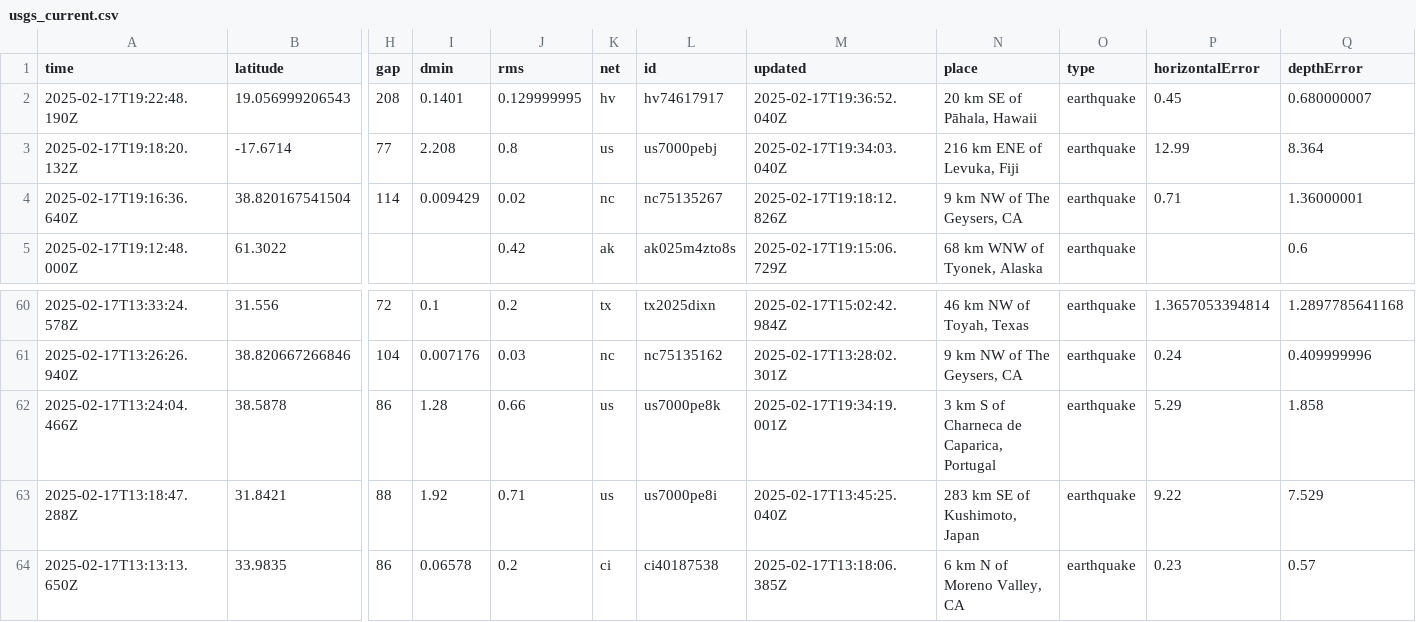
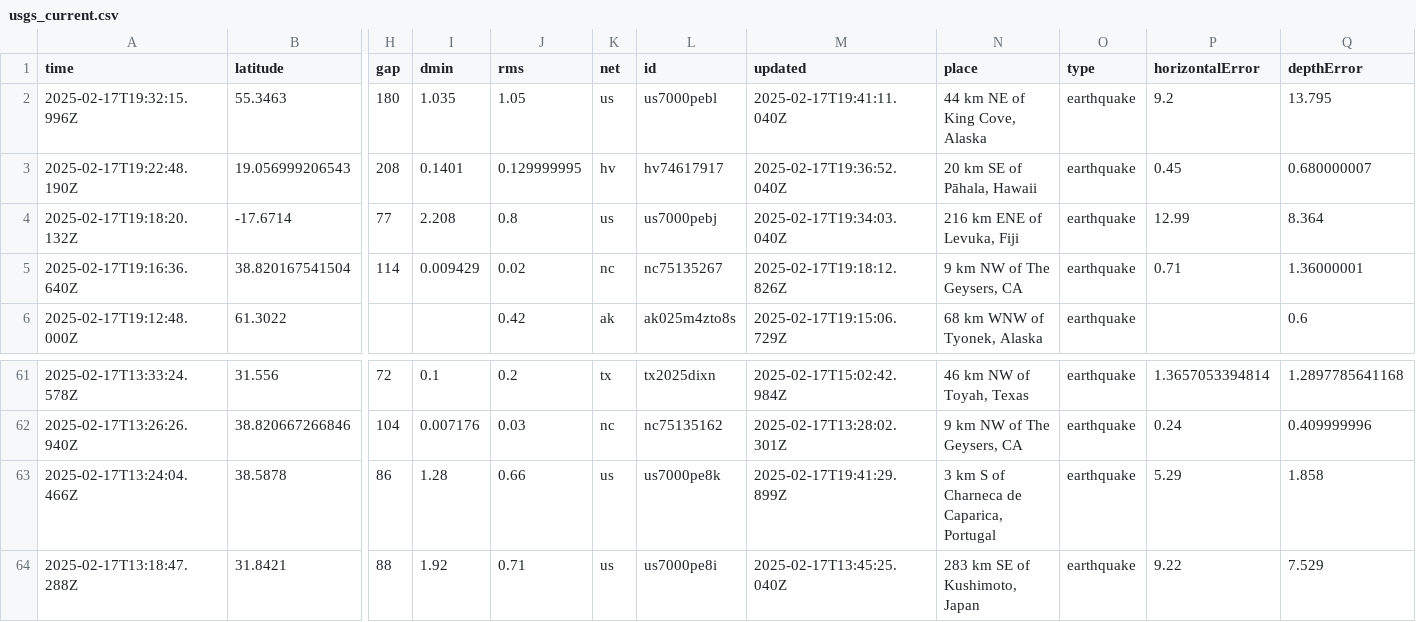
Before and after one commit to rafaelmatsuyama/FIAP-2025-ABDR-StreamProcessingPipelines, a CSV file: usgs_current.csv, drawn as a sheet; only a part is shown, gaps mark what is left out; the shorter side is filled out with more unchanged rows; addresses are those after the commit; rows hold the shown columns only; the diff names each change by its address in the sheet, - before the commit and + after, or states it on an @@ line.

```diff
--- a/usgs_current.csv
+++ b/usgs_current.csv
+row 2: 2025-02-17T19:32:15.996Z | 55.3463 | 180 | 1.035 | 1.05 | us | us7000pebl | 2025-02-17T19:41:11.040Z | 44 km NE of King Cove, Alaska | earthquake | 9.2 | 13.795
-M63 (updated): 2025-02-17T19:34:19.001Z
+M63 (updated): 2025-02-17T19:41:29.899Z
```
Also changed, not shown: usgs_main.csv.
